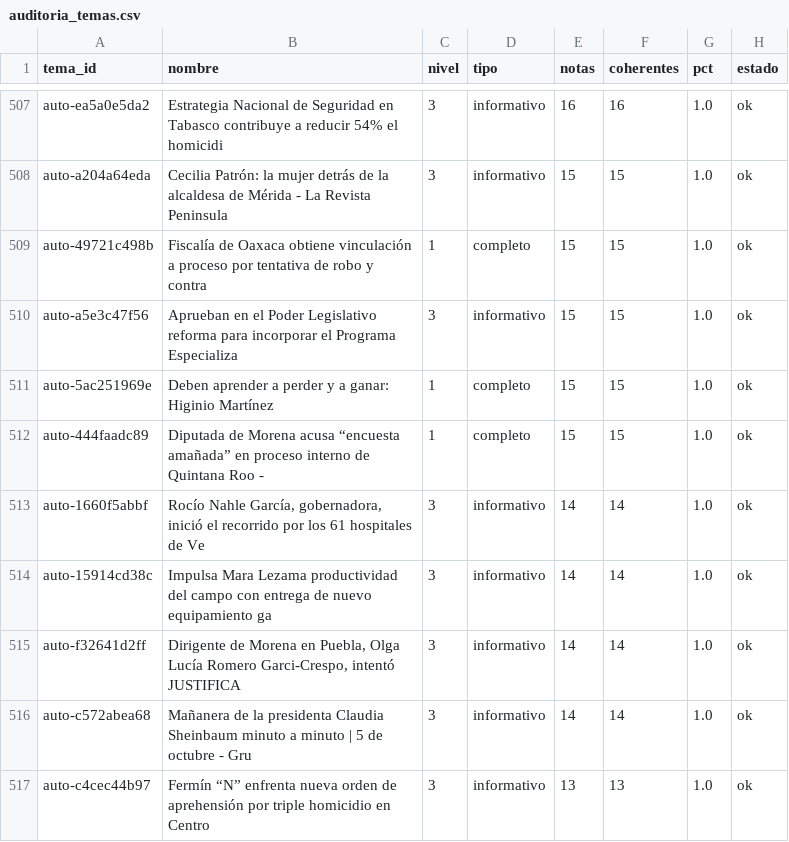
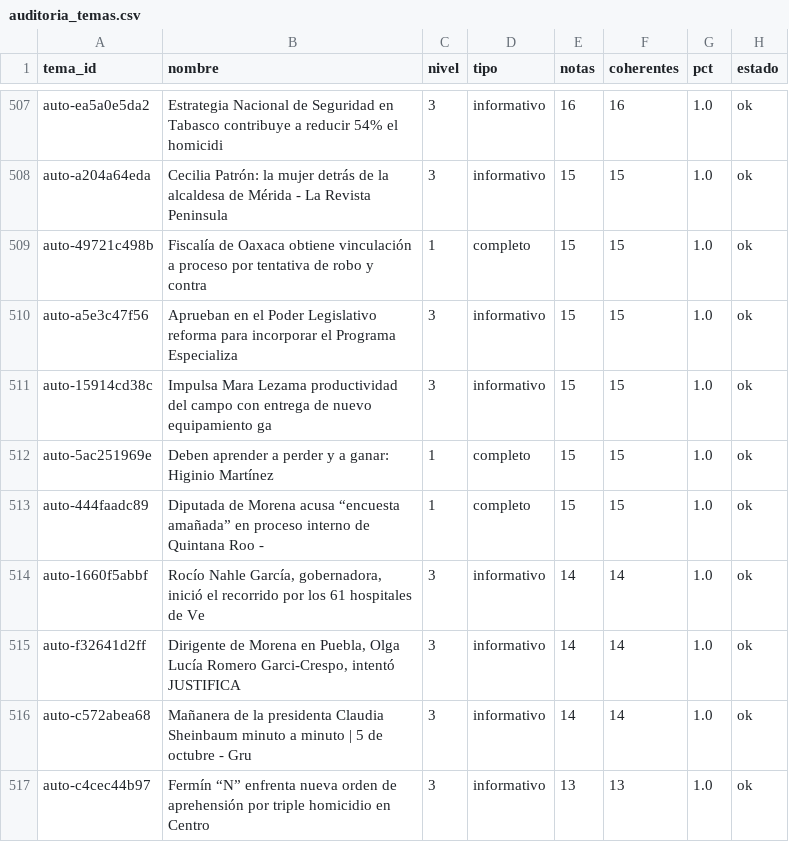
Before and after one commit to OckarLezama/ecosistema-politico, a CSV file: data/auditoria_temas.csv, drawn as a sheet; only a part is shown, gaps mark what is left out.

```diff
--- a/data/auditoria_temas.csv
+++ b/data/auditoria_temas.csv
@@ -510,2 +510,3 @@ auto-49721c498b,Fiscalía de Oaxaca obtiene vinculación a proceso por tentativa
 auto-a5e3c47f56,Aprueban en el Poder Legislativo reforma para incorporar el Programa Especializa,3,informativo,15,15,1.0,ok
+auto-15914cd38c,Impulsa Mara Lezama productividad del campo con entrega de nuevo equipamiento ga,3,informativo,15,15,1.0,ok
 auto-5ac251969e,Deben aprender a perder y a ganar: Higinio Martínez,1,completo,15,15,1.0,ok
@@ -513,3 +514,2 @@ auto-444faadc89,Diputada de Morena acusa “encuesta amañada” en proceso inte
 auto-1660f5abbf,"Rocío Nahle García, gobernadora, inició el recorrido por los 61 hospitales de Ve",3,informativo,14,14,1.0,ok
-auto-15914cd38c,Impulsa Mara Lezama productividad del campo con entrega de nuevo equipamiento ga,3,informativo,14,14,1.0,ok
 auto-f32641d2ff,"Dirigente de Morena en Puebla, Olga Lucía Romero Garci-Crespo, intentó JUSTIFICA",3,informativo,14,14,1.0,ok
```
Also changed, not shown: data/menciones_actores_c3.csv, 4 other files.
